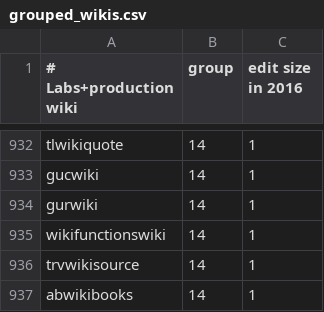
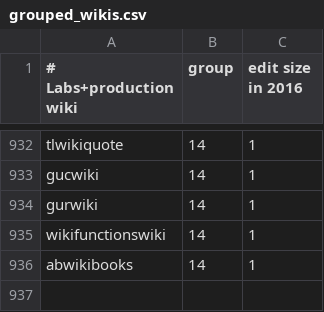
Before and after one commit to wikimedia/analytics-refinery, a CSV file: static_data/mediawiki/grouped_wikis/grouped_wikis.csv, drawn as a sheet; only a part is shown, gaps mark what is left out.

Commit message:
Remove trvwikisource from scoop list
To resolve current error in refinery-sqoop-mediawiki-production-daily:

RuntimeError: The database trvwikisource is not listed among the dblist
files of the supported sections.

Change-Id: I14f681fb0a4562ecf740496a17be35b4e9cb5f6a

```diff
--- a/static_data/mediawiki/grouped_wikis/grouped_wikis.csv
+++ b/static_data/mediawiki/grouped_wikis/grouped_wikis.csv
@@ -935,3 +935,2 @@ gurwiki,14,1
 wikifunctionswiki,14,1
-trvwikisource,14,1
 abwikibooks,14,1
```
